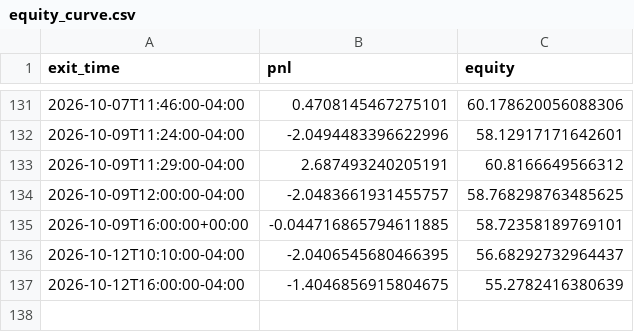
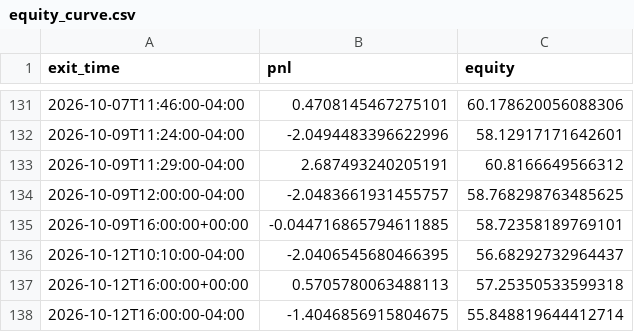
Before and after one commit to ksanta-bit/pattern-scout-eth, a CSV file: docs/stocks/equity_curve.csv, drawn as a sheet; only a part is shown, gaps mark what is left out.

```diff
--- a/docs/stocks/equity_curve.csv
+++ b/docs/stocks/equity_curve.csv
@@ -136,2 +136,3 @@ exit_time,pnl,equity
 2026-10-12T10:10:00-04:00,-2.0406545680466395,56.68292732964437
-2026-10-12T16:00:00-04:00,-1.4046856915804675,55.2782416380639
+2026-10-12T16:00:00+00:00,0.5705780063488113,57.25350533599318
+2026-10-12T16:00:00-04:00,-1.4046856915804675,55.848819644412714
```
Also changed, not shown: docs/stocks/trades.csv, 4 other files.
